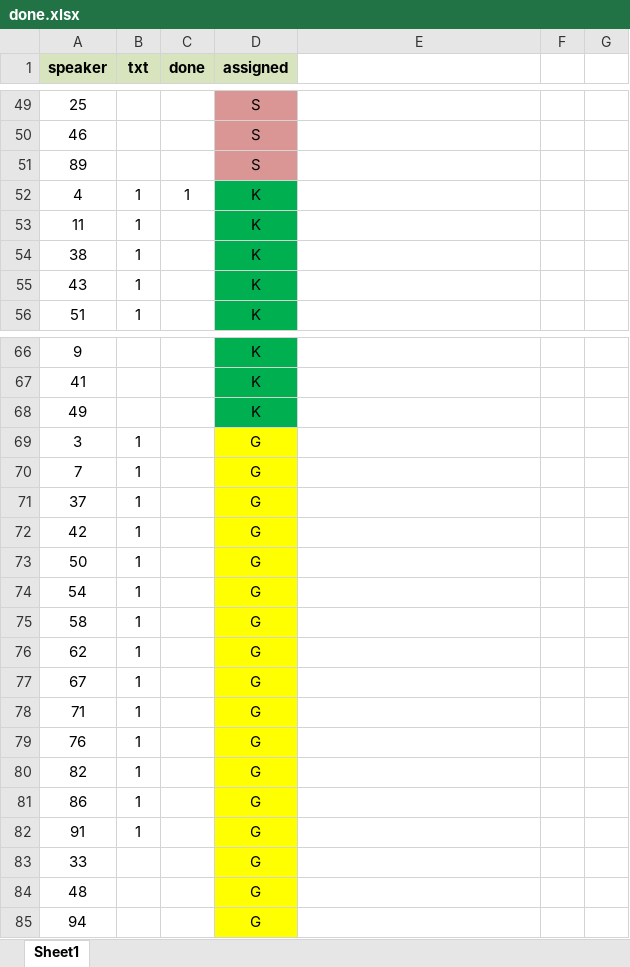
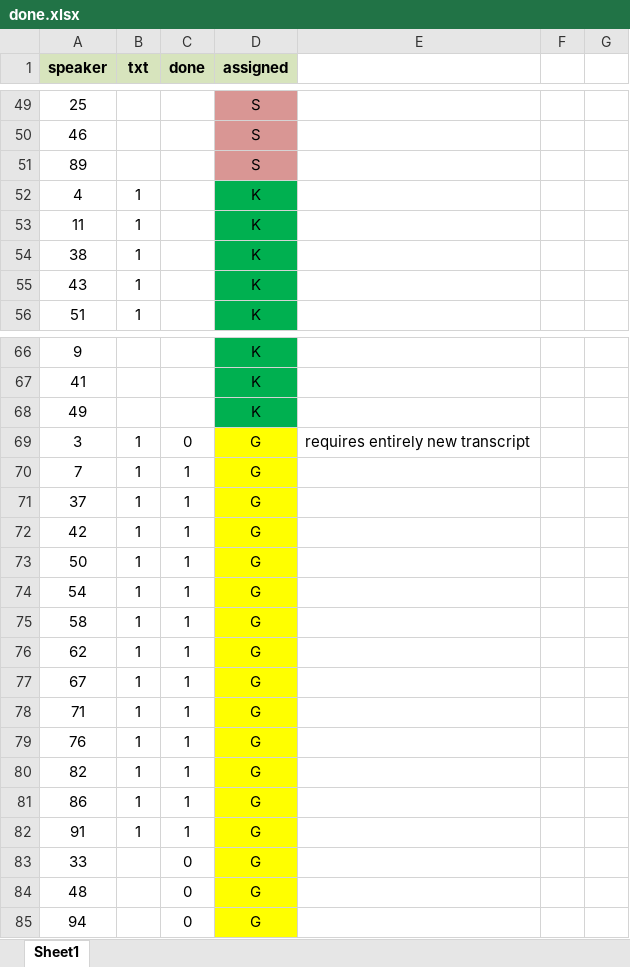
Before and after one commit to knlandes/formantTracking, an Excel workbook: done.xlsx, sheet Sheet1, drawn as a sheet; only a part is shown, gaps mark what is left out; values as stored, in another font and other column widths than the file's, no borders; the diff names each change by its address in the sheet, - before the commit and + after, or states it on an @@ line.

Commit message:
Updated log

```diff
--- a/done.xlsx (sheet Sheet1)
+++ b/done.xlsx (sheet Sheet1)
-C52 (done): 1
+C52 (done): (empty)
-C69 (done): (empty)
+C69 (done): 0
-E69: (empty)
+E69: requires entirely new transcript
-C70:C82 (done): (empty)
+C70:C82 (done): 1
-C83:C85 (done): (empty)
+C83:C85 (done): 0
```
